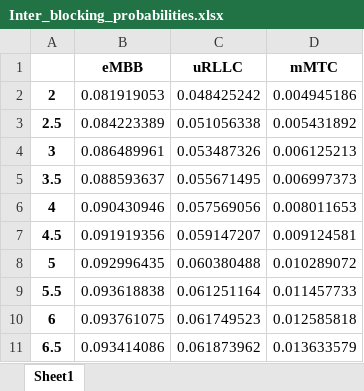
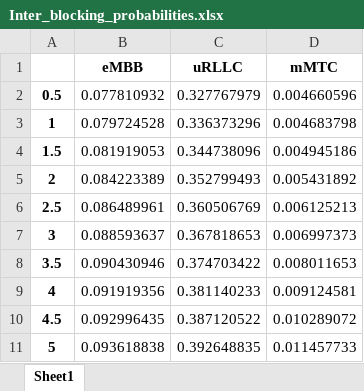
Before and after one commit to tmuzanenhamo/Algorithm-for-Slice-Handover-in-5G-Networks, an Excel workbook: Inter_blocking_probabilities.xlsx, sheet Sheet1, drawn as a sheet; values as stored, in another font and other column widths than the file's, no borders; removed rows and columns are numbered as before the commit, all else as after; the diff names each change by its address in the sheet, - before the commit and + after, or states it on an @@ line.

```diff
--- a/Inter_blocking_probabilities.xlsx (sheet Sheet1)
+++ b/Inter_blocking_probabilities.xlsx (sheet Sheet1)
+row 2: 0.5 | 0.077810932 | 0.327767979 | 0.004660596
+row 3: 1 | 0.079724528 | 0.336373296 | 0.004683798
@@ column A renumbered between rows 4 and 11 @@
-C4 (uRLLC): 0.048425242
+C4 (uRLLC): 0.344738096
-C5 (uRLLC): 0.051056338
+C5 (uRLLC): 0.352799493
-C6 (uRLLC): 0.053487326
+C6 (uRLLC): 0.360506769
-C7 (uRLLC): 0.055671495
+C7 (uRLLC): 0.367818653
-C8 (uRLLC): 0.057569056
+C8 (uRLLC): 0.374703422
-C9 (uRLLC): 0.059147207
+C9 (uRLLC): 0.381140233
-C10 (uRLLC): 0.060380488
+C10 (uRLLC): 0.387120522
-C11 (uRLLC): 0.061251164
+C11 (uRLLC): 0.392648835
-row 10: 6 | 0.093761075 | 0.061749523 | 0.012585818
-row 11: 6.5 | 0.093414086 | 0.061873962 | 0.013633579
```
Also changed, not shown: All_Blocking_probabilities.xlsx, Inter_dropping_probabilities.xlsx, 21 other files.
